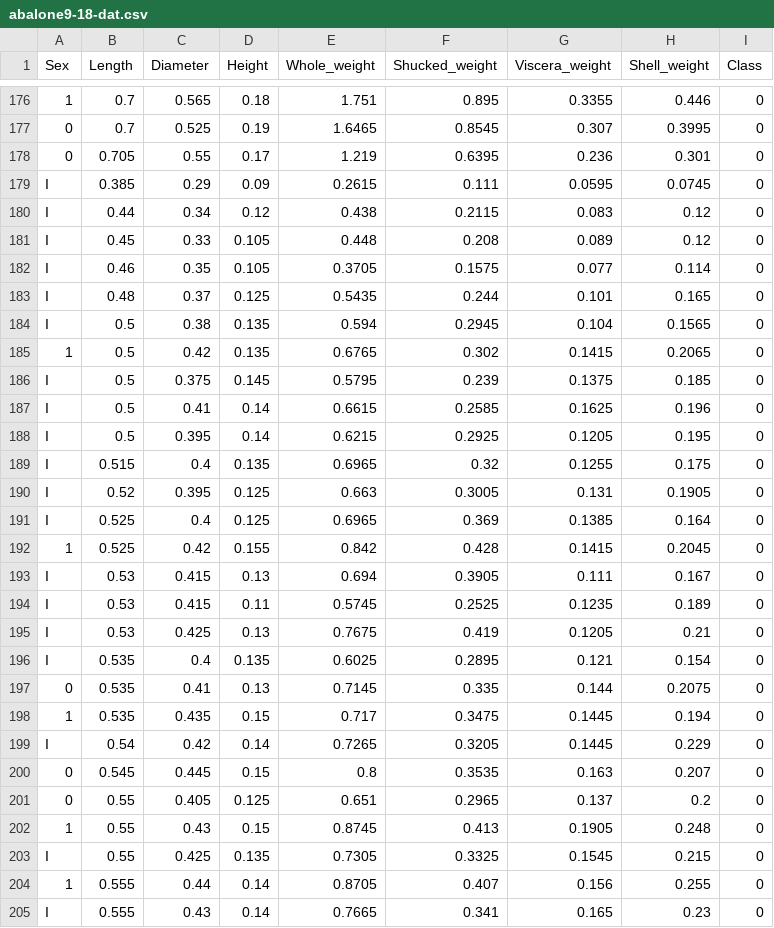
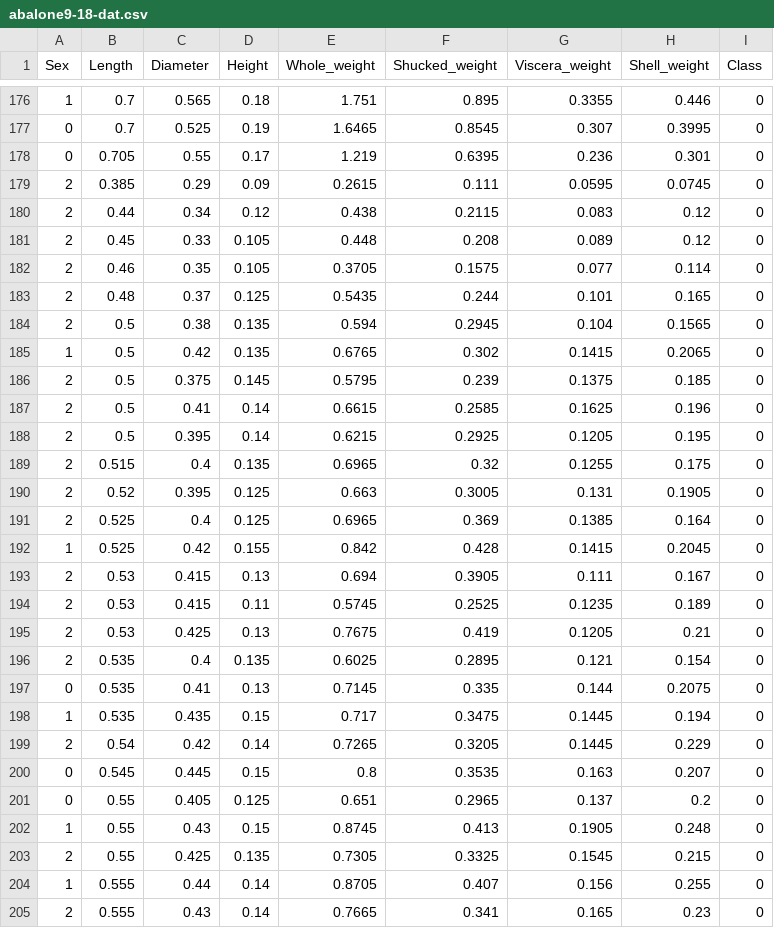
Before and after one commit to adizaen/dataset-tesis, a CSV file: abalone9-18-dat.csv, drawn as a sheet; only a part is shown, gaps mark what is left out; the diff covers the shown part only; the diff names each change by its address in the sheet, - before the commit and + after, or states it on an @@ line.

Commit message:
Encoding Gender

```diff
--- a/abalone9-18-dat.csv
+++ b/abalone9-18-dat.csv
-A179:A184 (Sex): I
+A179:A184 (Sex): 2
-A186:A191 (Sex): I
+A186:A191 (Sex): 2
-A193:A196 (Sex): I
+A193:A196 (Sex): 2
-A199 (Sex): I
+A199 (Sex): 2
-A203 (Sex): I
+A203 (Sex): 2
-A205 (Sex): I
+A205 (Sex): 2
```
Also changed, not shown: 159 edited cells elsewhere in this file.
